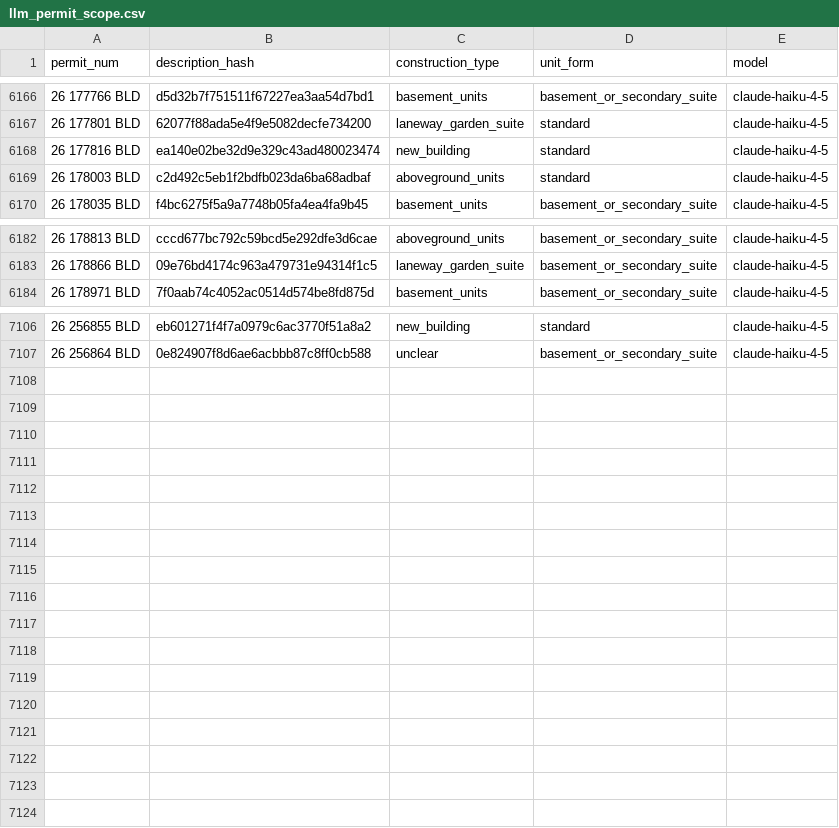
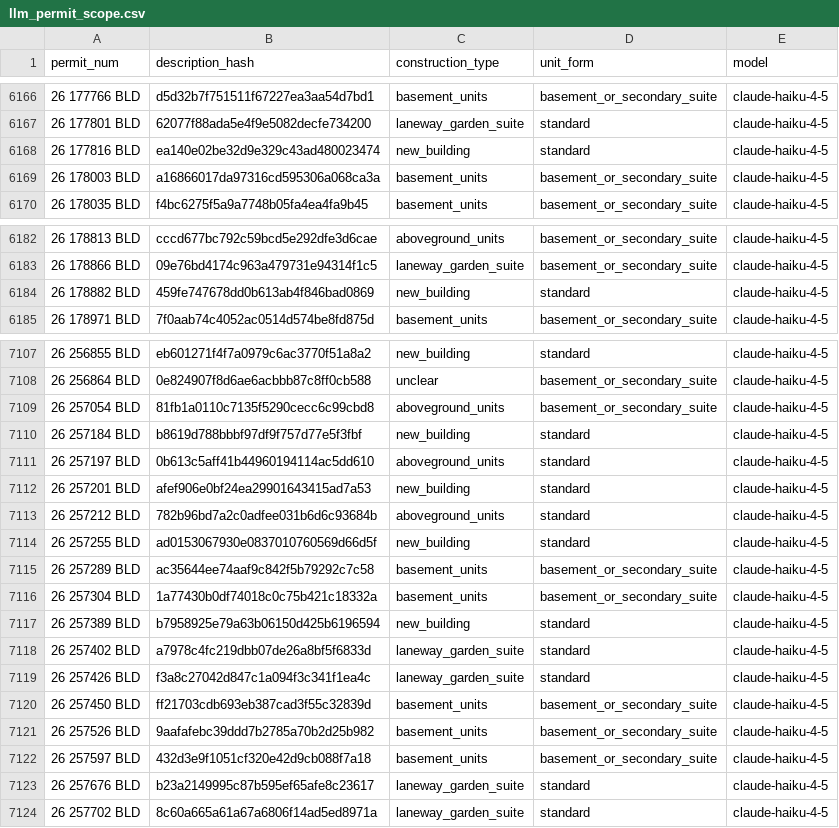
Before and after one commit to zuzubak/to-multiplex-map, a CSV file: dbt/seeds/llm_permit_scope.csv, drawn as a sheet; only a part is shown, gaps mark what is left out; the diff covers the shown part only.

```diff
--- a/dbt/seeds/llm_permit_scope.csv
+++ b/dbt/seeds/llm_permit_scope.csv
@@ -6168,3 +6168,3 @@ permit_num,description_hash,construction_type,unit_form,model
 26 177816 BLD,ea140e02be32d9e329c43ad480023474,new_building,standard,claude-haiku-4-5
-26 178003 BLD,c2d492c5eb1f2bdfb023da6ba68adbaf,aboveground_units,standard,claude-haiku-4-5
+26 178003 BLD,a16866017da97316cd595306a068ca3a,basement_units,basement_or_secondary_suite,claude-haiku-4-5
 26 178035 BLD,f4bc6275f5a9a7748b05fa4ea4fa9b45,basement_units,basement_or_secondary_suite,claude-haiku-4-5
@@ -6183,2 +6183,3 @@ permit_num,description_hash,construction_type,unit_form,model
 26 178866 BLD,09e76bd4174c963a479731e94314f1c5,laneway_garden_suite,basement_or_secondary_suite,claude-haiku-4-5
+26 178882 BLD,459fe747678dd0b613ab4f846bad0869,new_building,standard,claude-haiku-4-5
 26 178971 BLD,7f0aab74c4052ac0514d574be8fd875d,basement_units,basement_or_secondary_suite,claude-haiku-4-5
@@ -7107 +7108,17 @@ permit_num,description_hash,construction_type,unit_form,model
 26 256864 BLD,0e824907f8d6ae6acbbb87c8ff0cb588,unclear,basement_or_secondary_suite,claude-haiku-4-5
+26 257054 BLD,81fb1a0110c7135f5290cecc6c99cbd8,aboveground_units,basement_or_secondary_suite,claude-haiku-4-5
+26 257184 BLD,b8619d788bbbf97df9f757d77e5f3fbf,new_building,standard,claude-haiku-4-5
+26 257197 BLD,0b613c5aff41b44960194114ac5dd610,aboveground_units,standard,claude-haiku-4-5
+26 257201 BLD,afef906e0bf24ea29901643415ad7a53,new_building,standard,claude-haiku-4-5
+26 257212 BLD,782b96bd7a2c0adfee031b6d6c93684b,aboveground_units,standard,claude-haiku-4-5
+26 257255 BLD,ad0153067930e0837010760569d66d5f,new_building,standard,claude-haiku-4-5
+26 257289 BLD,ac35644ee74aaf9c842f5b79292c7c58,basement_units,basement_or_secondary_suite,claude-haiku-4-5
+26 257304 BLD,1a77430b0df74018c0c75b421c18332a,basement_units,basement_or_secondary_suite,claude-haiku-4-5
+26 257389 BLD,b7958925e79a63b06150d425b6196594,new_building,standard,claude-haiku-4-5
+26 257402 BLD,a7978c4fc219dbb07de26a8bf5f6833d,laneway_garden_suite,standard,claude-haiku-4-5
+26 257426 BLD,f3a8c27042d847c1a094f3c341f1ea4c,laneway_garden_suite,standard,claude-haiku-4-5
+26 257450 BLD,ff21703cdb693eb387cad3f55c32839d,basement_units,basement_or_secondary_suite,claude-haiku-4-5
+26 257526 BLD,9aafafebc39ddd7b2785a70b2d25b982,basement_units,basement_or_secondary_suite,claude-haiku-4-5
+26 257597 BLD,432d3e9f1051cf320e42d9cb088f7a18,basement_units,basement_or_secondary_suite,claude-haiku-4-5
+26 257676 BLD,b23a2149995c87b595ef65afe8c23617,laneway_garden_suite,standard,claude-haiku-4-5
+26 257702 BLD,8c60a665a61a67a6806f14ad5ed8971a,laneway_garden_suite,standard,claude-haiku-4-5
```
Also changed, not shown: 5 edited cells elsewhere in this file, 3 other files.
